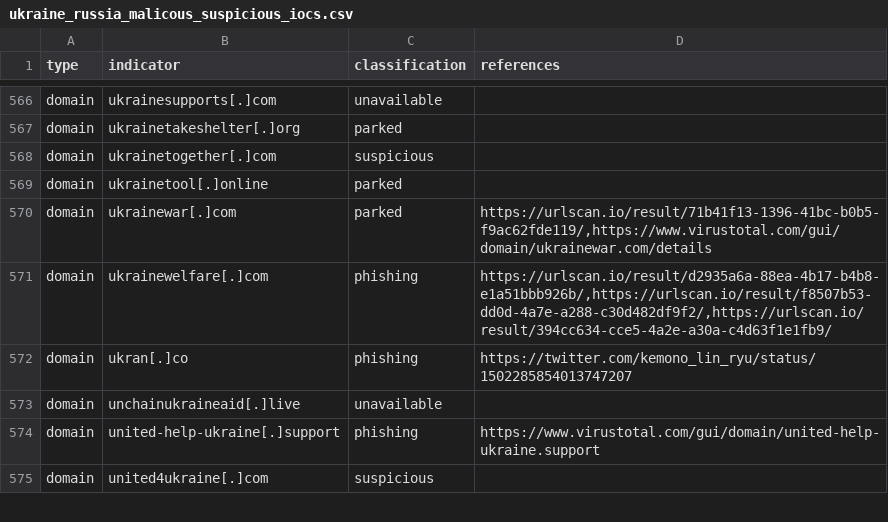
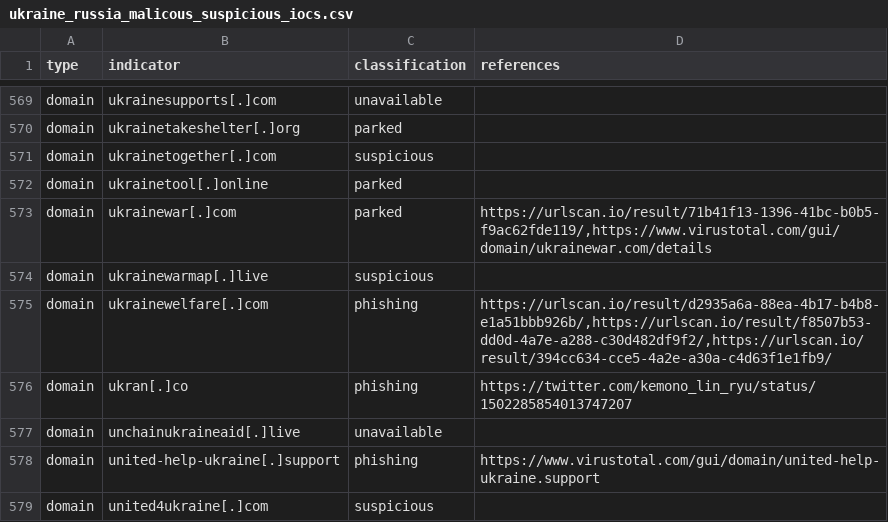
Before and after one commit to infobloxopen/threat-intelligence, a CSV file: ukraine/ukraine_russia_malicous_suspicious_iocs.csv, drawn as a sheet; only a part is shown, gaps mark what is left out; the diff covers the shown part only.

Commit message:
Updating Russia-Ukraine conflict IOCs, 2022-03-29 16:59:26

```diff
--- a/ukraine/ukraine_russia_malicous_suspicious_iocs.csv
+++ b/ukraine/ukraine_russia_malicous_suspicious_iocs.csv
@@ -570,2 +573,3 @@
 "domain","ukrainewar[.]com","parked","https://urlscan.io/result/71b41f13-1396-41bc-b0b5-f9ac62fde119/,https://www.virustotal.com/gui/domain/ukrainewar.com/details"
+"domain","ukrainewarmap[.]live","suspicious",""
 "domain","ukrainewelfare[.]com","phishing","https://urlscan.io/result/d2935a6a-88ea-4b17-b4b8-e1a51bbb926b/,https://urlscan.io/result/f8507b53-dd0d-4a7e-a288-c30d482df9f2/,https://urlscan.io/result/394cc634-cce5-4a2e-a30a-c4d63f1e1fb9/"
```
Also changed, not shown: 6 added rows elsewhere in this file, ukraine/ukraine_russia_legitimate_iocs.csv.
